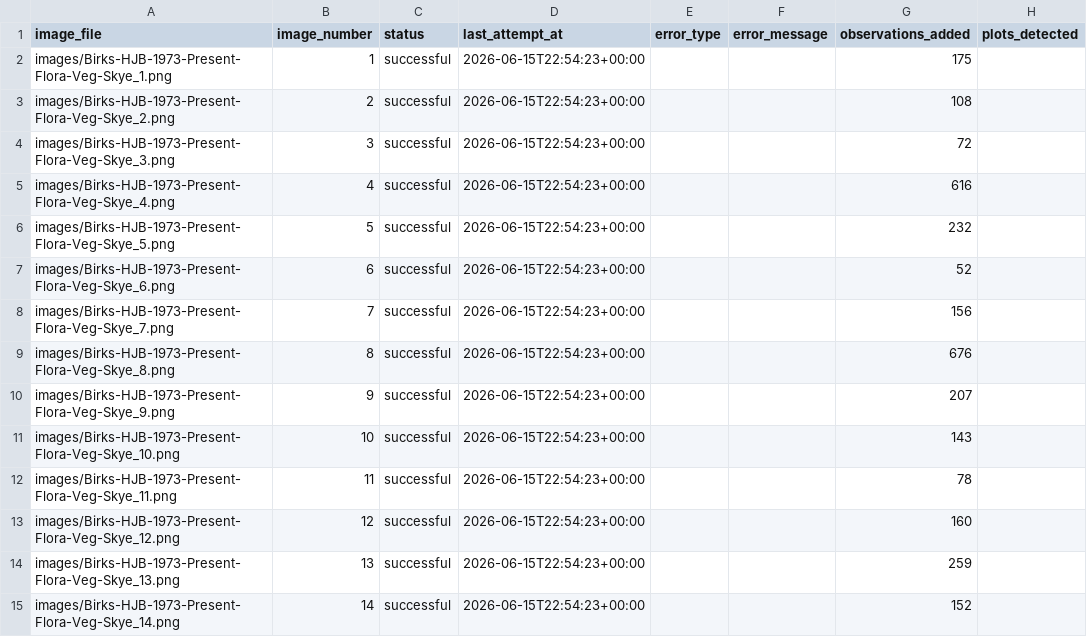
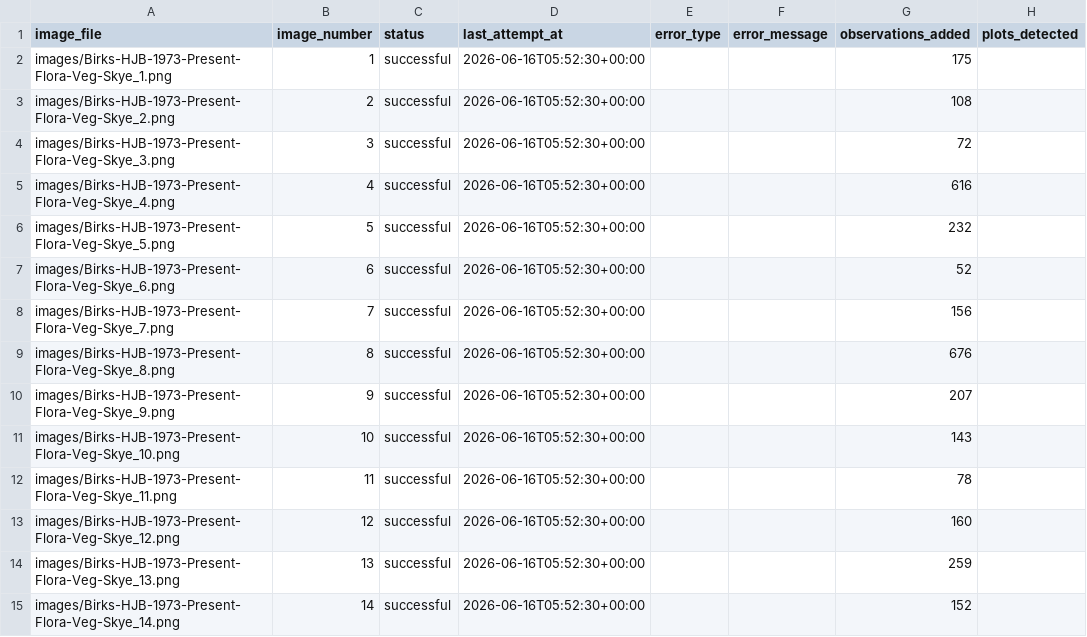
Before and after one commit to bhagyeshsagole/birks-1973-skye-veg-survey-sagole, a CSV file: output/image_tracking.csv, drawn as a sheet; only a part is shown; the diff covers the shown part only; the diff names each change by its address in the sheet, - before the commit and + after, or states it on an @@ line.

```diff
--- a/output/image_tracking.csv
+++ b/output/image_tracking.csv
-D2:D15 (last_attempt_at): 2026-06-15T22:54:23+00:00
+D2:D15 (last_attempt_at): 2026-06-16T05:52:30+00:00
```
Also changed, not shown: 53 edited cells elsewhere in this file, 4 other files.
